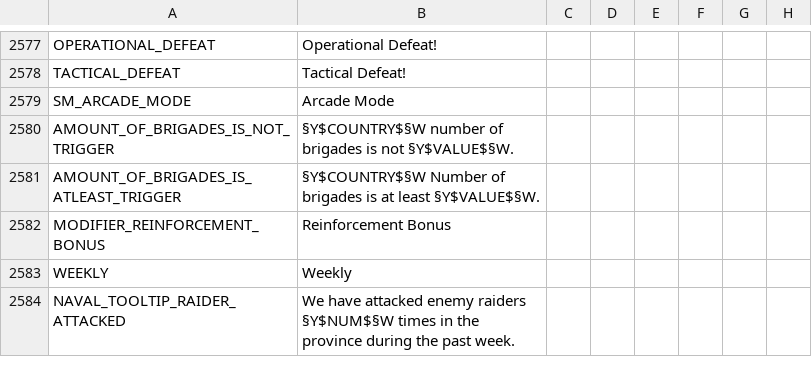
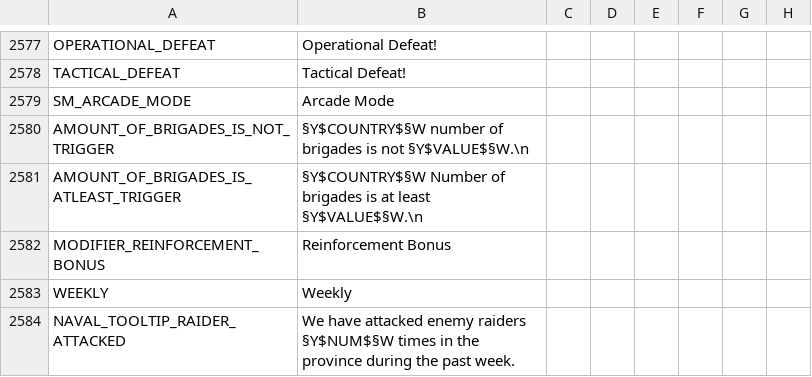
Before and after one commit to oumajgad/BlackICE, a CSV file: localisation/SemperFi.csv, drawn as a sheet; only a part is shown, gaps mark what is left out; the diff names each change by its address in the sheet, - before the commit and + after, or states it on an @@ line.

Commit message:
Localisation: the line breaks and trailing spaces of 91 base-game texts put back

```diff
--- a/localisation/SemperFi.csv
+++ b/localisation/SemperFi.csv
-B2580: …is not §Y$VALUE$§W.
+B2580: …is not §Y$VALUE$§W.\n
-B2581: …at least §Y$VALUE$§W.
+B2581: …at least §Y$VALUE$§W.\n
```
Also changed, not shown: localisation/effects.csv, localisation/interface.csv, 7 other files.
